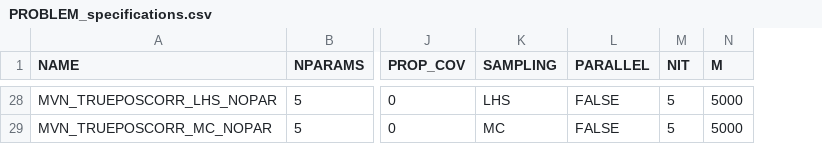
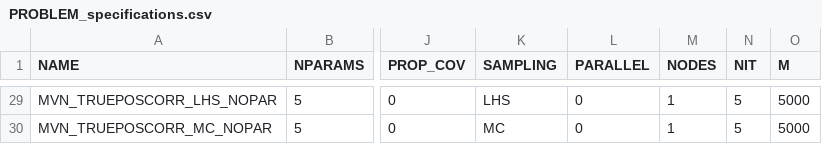
Before and after one commit to cnettel/uuadvstatcomp, a CSV file: Project/SIMULATIONS/PROBLEM_specifications.csv, drawn as a sheet; only a part is shown, gaps mark what is left out; addresses are those after the commit; the diff covers the shown part only; the diff names each change by its address in the sheet, - before the commit and + after, or states it on an @@ line.

Commit message:
try parallelization

```diff
--- a/Project/SIMULATIONS/PROBLEM_specifications.csv
+++ b/Project/SIMULATIONS/PROBLEM_specifications.csv
+column M (NODES), rows 29-30: 1 | 1
-L29:L30 (PARALLEL): FALSE
+L29:L30 (PARALLEL): 0
```
Also changed, not shown: 1 added row and 26 edited cells elsewhere in this file, 9 other files.
